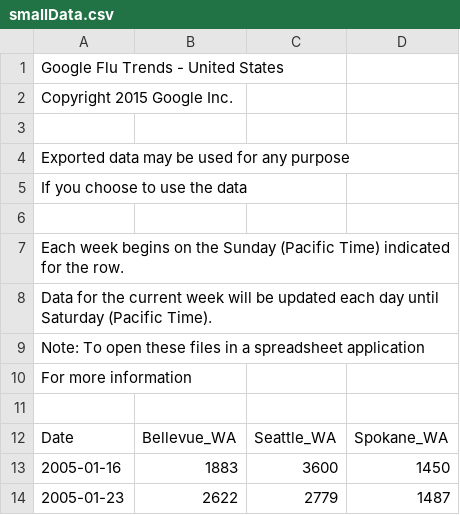
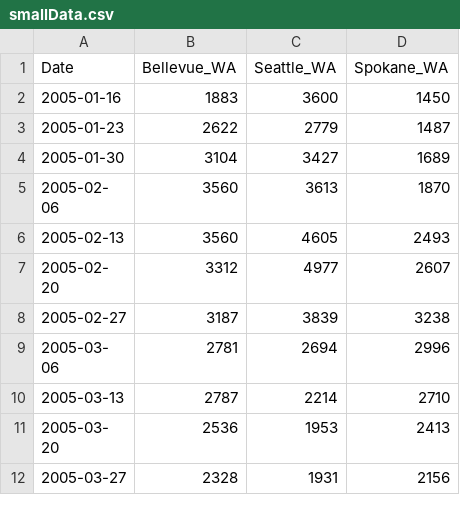
Before and after one commit to Sripradha-karkala/CS760FinalProject, a CSV file: smallData.csv, drawn as a sheet; only a part is shown; the shorter side is filled out with more unchanged rows; the diff names each change by its address in the sheet, - before the commit and + after, or states it on an @@ line.

Commit message:
fix ca by converting the numpy matrices to floats. also cleaned up smallData.csv.

```diff
--- a/smallData.csv
+++ b/smallData.csv
-row 1: Google Flu Trends - United States
-row 2: Copyright 2015 Google Inc.
-row 3: (empty)
-row 4: Exported data may be used for any purpose
-row 5: If you choose to use the data
-row 6: (empty)
-row 7: Each week begins on the Sunday (Pacific Time) indicated for the row.
-row 8: Data for the current week will be updated each day until Saturday (Pacific Time).
-row 9: Note: To open these files in a spreadsheet application
-row 10: For more information
-row 11: (empty)
```
Also changed, not shown: 1 other file.
